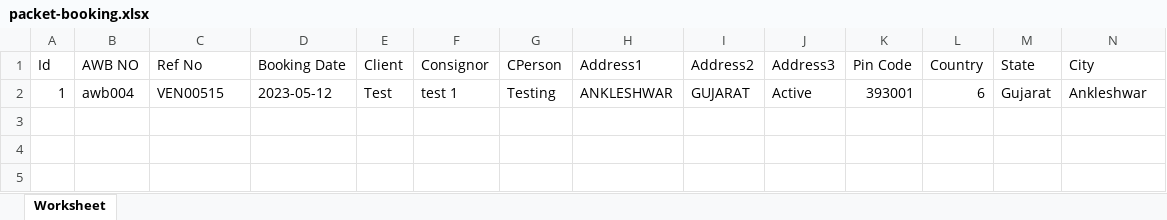
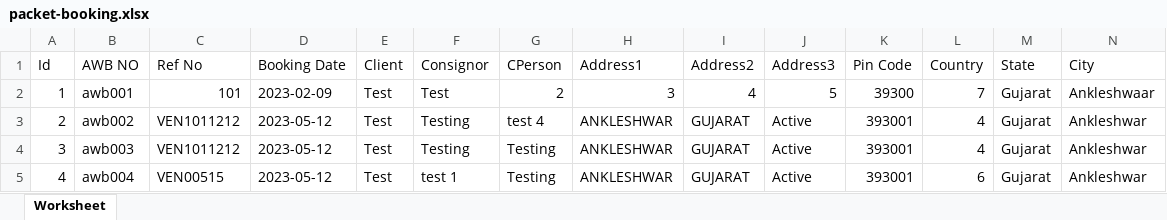
Before and after one commit to sunilgupta4417/saitalogistics, an Excel workbook: public_html/export/packet-booking.xlsx, sheet Worksheet, drawn as a sheet; only a part is shown; values as stored, in another font and other column widths than the file's, no borders; addresses are those after the commit; rows hold the shown columns only; the diff names each change by its address in the sheet, - before the commit and + after, or states it on an @@ line.

```diff
--- a/public_html/export/packet-booking.xlsx (sheet Worksheet)
+++ b/public_html/export/packet-booking.xlsx (sheet Worksheet)
+row 2: 1 | awb001 | 101 | 2023-02-09 | Test | Test | 2 | 3 | 4 | 5 | 39300 | 7 | Gujarat | Ankleshwaar
+row 3: 2 | awb002 | VEN1011212 | 2023-05-12 | Test | Testing | test 4 | ANKLESHWAR | GUJARAT | Active | 393001 | 4 | Gujarat | Ankleshwar
+row 4: 3 | awb003 | VEN1011212 | 2023-05-12 | Test | Testing | Testing | ANKLESHWAR | GUJARAT | Active | 393001 | 4 | Gujarat | Ankleshwar
-A5: 1
+A5: 4
```
Also changed, not shown: 6 other files.
